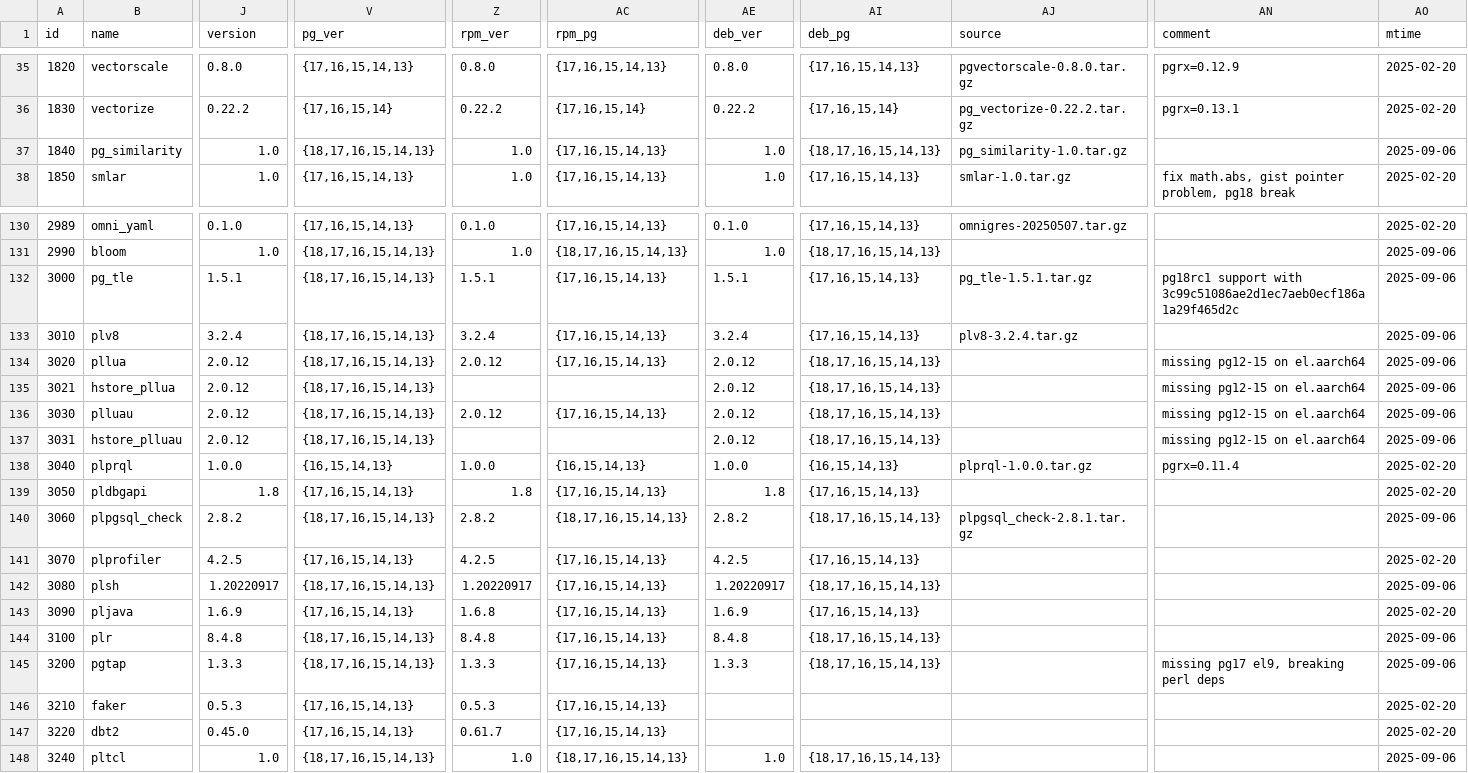
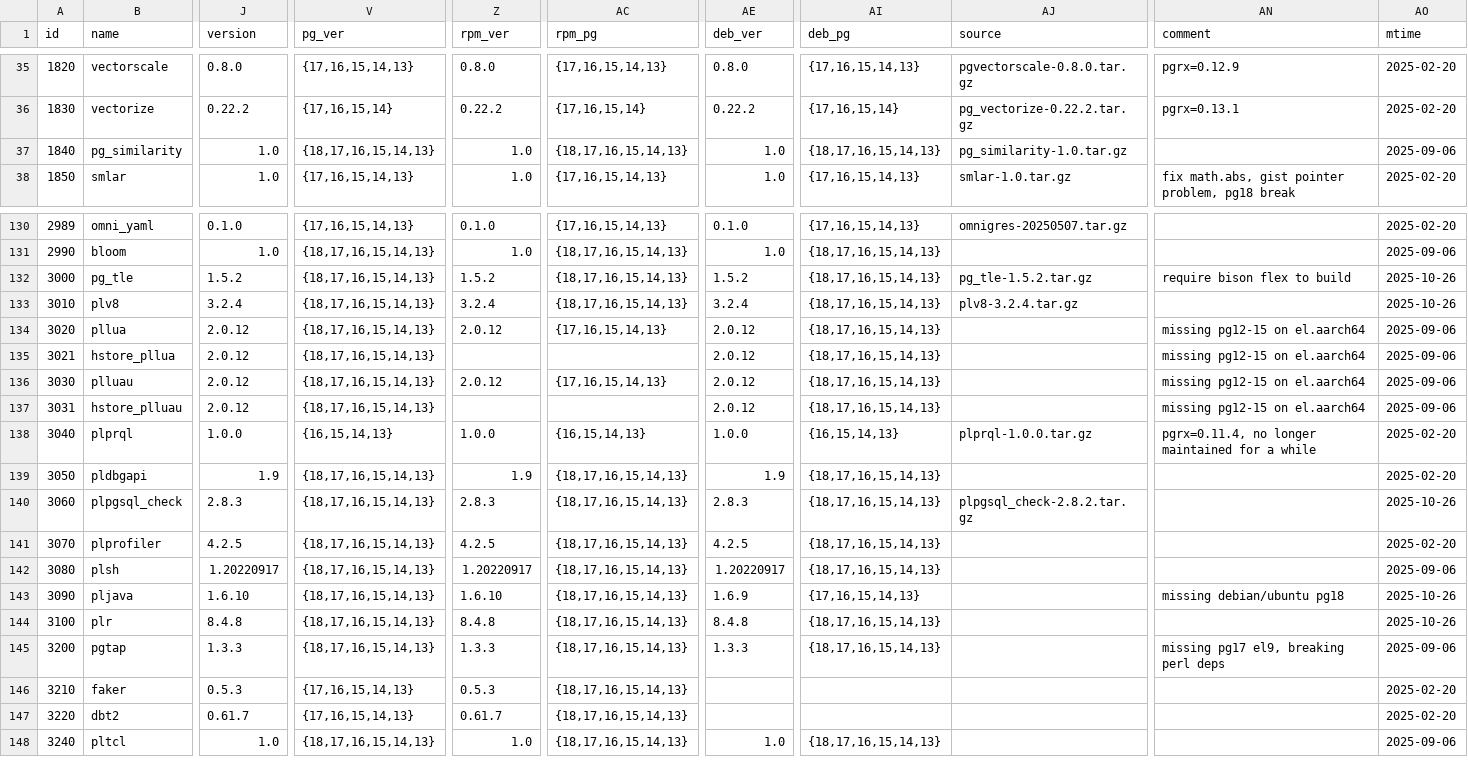
Before and after one commit to pgsty/pgext, a CSV file: db/extension.csv, drawn as a sheet; only a part is shown, gaps mark what is left out; the diff covers the shown part only; the diff names each change by its address in the sheet, - before the commit and + after, or states it on an @@ line.

```diff
--- a/db/extension.csv
+++ b/db/extension.csv
-AC37 (rpm_pg): {17,16,15,14,13}
+AC37 (rpm_pg): {18,17,16,15,14,13}
-J132 (version): 1.5.1
+J132 (version): 1.5.2
-Z132 (rpm_ver): 1.5.1
+Z132 (rpm_ver): 1.5.2
-AC132:AC133 (rpm_pg): {17,16,15,14,13}
+AC132:AC133 (rpm_pg): {18,17,16,15,14,13}
-AE132 (deb_ver): 1.5.1
+AE132 (deb_ver): 1.5.2
-AI132:AI133 (deb_pg): {17,16,15,14,13}
+AI132:AI133 (deb_pg): {18,17,16,15,14,13}
-AJ132 (source): pg_tle-1.5.1.tar.gz
+AJ132 (source): pg_tle-1.5.2.tar.gz
-AN132 (comment): pg18rc1 support with 3c99c51086ae2d1ec7aeb0ecf186a1a29f465d2c
+AN132 (comment): require bison flex to build
-AO132:AO133 (mtime): 2025-09-06
+AO132:AO133 (mtime): 2025-10-26
-AN138 (comment): pgrx=0.11.4
+AN138 (comment): pgrx=0.11.4, no longer maintained for a while
-J139 (version): 1.8
+J139 (version): 1.9
-V139 (pg_ver): {17,16,15,14,13}
+V139 (pg_ver): {18,17,16,15,14,13}
-Z139 (rpm_ver): 1.8
+Z139 (rpm_ver): 1.9
-AC139 (rpm_pg): {17,16,15,14,13}
+AC139 (rpm_pg): {18,17,16,15,14,13}
-AE139 (deb_ver): 1.8
+AE139 (deb_ver): 1.9
-AI139 (deb_pg): {17,16,15,14,13}
+AI139 (deb_pg): {18,17,16,15,14,13}
-J140 (version): 2.8.2
+J140 (version): 2.8.3
-Z140 (rpm_ver): 2.8.2
+Z140 (rpm_ver): 2.8.3
-AE140 (deb_ver): 2.8.2
+AE140 (deb_ver): 2.8.3
-AJ140 (source): plpgsql_check-2.8.1.tar.gz
+AJ140 (source): plpgsql_check-2.8.2.tar.gz
-AO140 (mtime): 2025-09-06
+AO140 (mtime): 2025-10-26
-V141 (pg_ver): {17,16,15,14,13}
+V141 (pg_ver): {18,17,16,15,14,13}
-AC141:AC147 (rpm_pg): {17,16,15,14,13}
+AC141:AC147 (rpm_pg): {18,17,16,15,14,13}
-AI141 (deb_pg): {17,16,15,14,13}
+AI141 (deb_pg): {18,17,16,15,14,13}
-J143 (version): 1.6.9
+J143 (version): 1.6.10
-V143 (pg_ver): {17,16,15,14,13}
+V143 (pg_ver): {18,17,16,15,14,13}
-Z143 (rpm_ver): 1.6.8
+Z143 (rpm_ver): 1.6.10
-AN143 (comment): (empty)
+AN143 (comment): missing debian/ubuntu pg18
-AO143 (mtime): 2025-02-20
+AO143 (mtime): 2025-10-26
-AO144 (mtime): 2025-09-06
+AO144 (mtime): 2025-10-26
-J147 (version): 0.45.0
+J147 (version): 0.61.7
```
Also changed, not shown: 141 edited cells elsewhere in this file, 1 other file.
